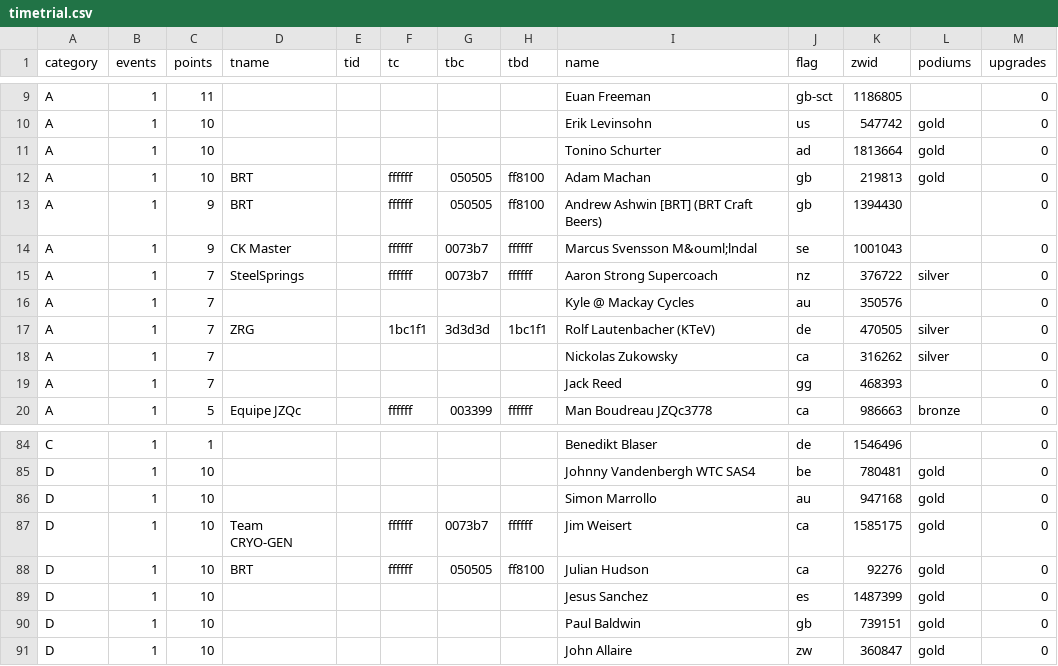
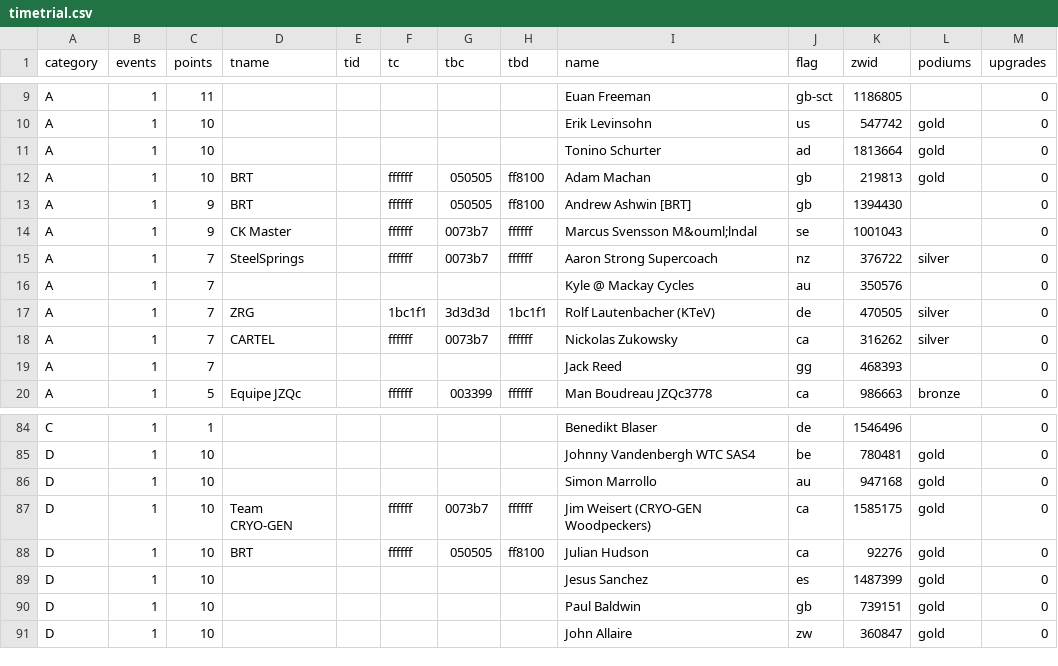
Before and after one commit to jessicah/boltrace.team, a CSV file: _data/2020/series_2/timetrial.csv, drawn as a sheet; only a part is shown, gaps mark what is left out.

```diff
--- a/_data/2020/series_2/timetrial.csv
+++ b/_data/2020/series_2/timetrial.csv
@@ -12,3 +12,3 @@ A,1,10,,,,,,Tonino Schurter,ad,1813664,gold,0
 A,1,10,BRT,,ffffff,050505,ff8100,Adam Machan,gb,219813,gold,0
-A,1,9,BRT,,ffffff,050505,ff8100,Andrew Ashwin [BRT] (BRT Craft Beers),gb,1394430,,0
+A,1,9,BRT,,ffffff,050505,ff8100,Andrew Ashwin [BRT],gb,1394430,,0
 A,1,9,CK Master,,ffffff,0073b7,ffffff,Marcus Svensson M&ouml;lndal,se,1001043,,0
@@ -17,3 +17,3 @@ A,1,7,,,,,,Kyle @ Mackay Cycles,au,350576,,0
 A,1,7,ZRG,,1bc1f1,3d3d3d,1bc1f1,Rolf Lautenbacher (KTeV),de,470505,silver,0
-A,1,7,,,,,,Nickolas Zukowsky,ca,316262,silver,0
+A,1,7,CARTEL,,ffffff,0073b7,ffffff,Nickolas Zukowsky,ca,316262,silver,0
 A,1,7,,,,,,Jack Reed,gg,468393,,0
@@ -86,3 +86,3 @@ D,1,10,,,,,,Johnny  Vandenbergh WTC SAS4,be,780481,gold,0
 D,1,10,,,,,,Simon Marrollo,au,947168,gold,0
-D,1,10,Team CRYO-GEN,,ffffff,0073b7,ffffff,Jim Weisert,ca,1585175,gold,0
+D,1,10,Team CRYO-GEN,,ffffff,0073b7,ffffff,Jim Weisert (CRYO-GEN Woodpeckers),ca,1585175,gold,0
 D,1,10,BRT,,ffffff,050505,ff8100,Julian Hudson,ca,92276,gold,0
```
Also changed, not shown: _data/2020/series_2/timetrialteam.csv, 2 other files.
